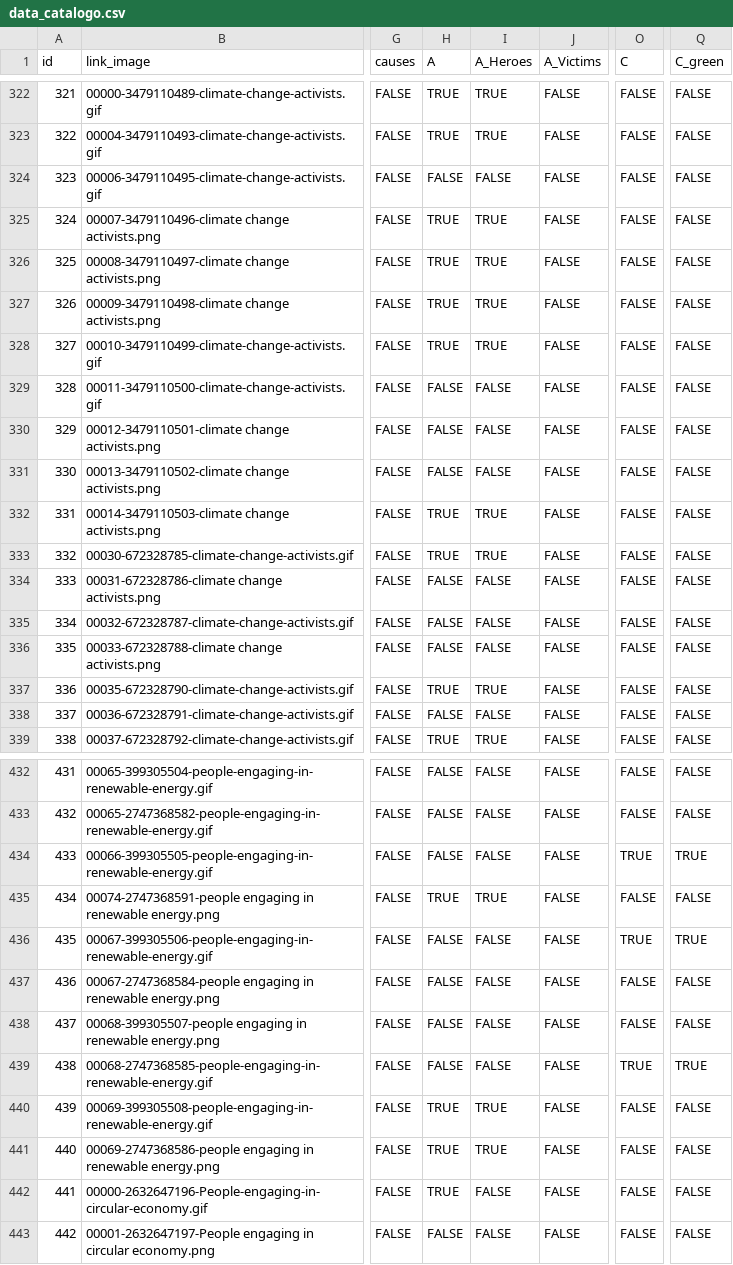
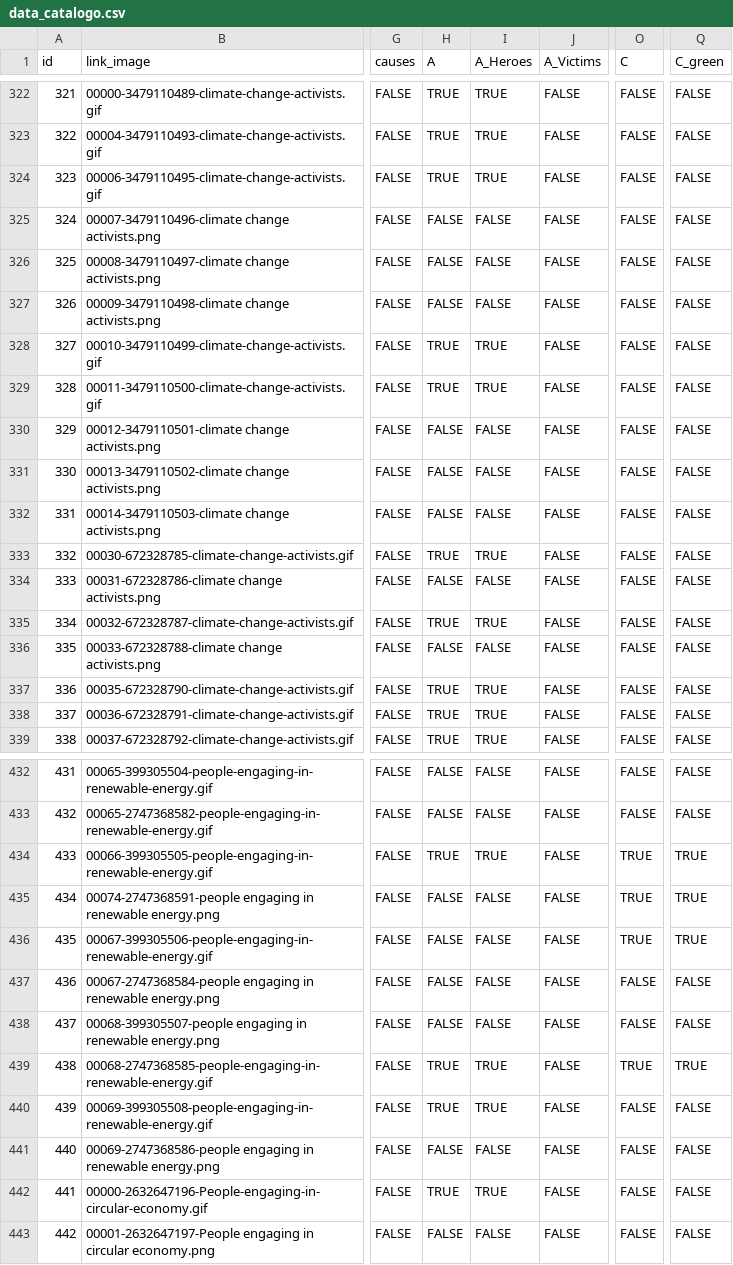
Before and after one commit to densitydesign/dd18-g06, a CSV file: assets/dataset/data_catalogo.csv, drawn as a sheet; only a part is shown, gaps mark what is left out; the diff covers the shown part only; the diff names each change by its address in the sheet, - before the commit and + after, or states it on an @@ line.

```diff
--- a/assets/dataset/data_catalogo.csv
+++ b/assets/dataset/data_catalogo.csv
-H324 (A): FALSE
+H324 (A): TRUE
-I324 (A_Heroes): FALSE
+I324 (A_Heroes): TRUE
-H325:H327 (A): TRUE
+H325:H327 (A): FALSE
-I325:I327 (A_Heroes): TRUE
+I325:I327 (A_Heroes): FALSE
-H329 (A): FALSE
+H329 (A): TRUE
-I329 (A_Heroes): FALSE
+I329 (A_Heroes): TRUE
-H332 (A): TRUE
+H332 (A): FALSE
-I332 (A_Heroes): TRUE
+I332 (A_Heroes): FALSE
-H335 (A): FALSE
+H335 (A): TRUE
-I335 (A_Heroes): FALSE
+I335 (A_Heroes): TRUE
-H338 (A): FALSE
+H338 (A): TRUE
-I338 (A_Heroes): FALSE
+I338 (A_Heroes): TRUE
-H434 (A): FALSE
+H434 (A): TRUE
-I434 (A_Heroes): FALSE
+I434 (A_Heroes): TRUE
-H435 (A): TRUE
+H435 (A): FALSE
-I435 (A_Heroes): TRUE
+I435 (A_Heroes): FALSE
-O435 (C): FALSE
+O435 (C): TRUE
-Q435 (C_green): FALSE
+Q435 (C_green): TRUE
-H439 (A): FALSE
+H439 (A): TRUE
-I439 (A_Heroes): FALSE
+I439 (A_Heroes): TRUE
-H441 (A): TRUE
+H441 (A): FALSE
-I441 (A_Heroes): TRUE
+I441 (A_Heroes): FALSE
-I442 (A_Heroes): FALSE
+I442 (A_Heroes): TRUE
```
Also changed, not shown: 11 edited cells elsewhere in this file, assets/dataset/data_mappa.csv, 4 other files.
